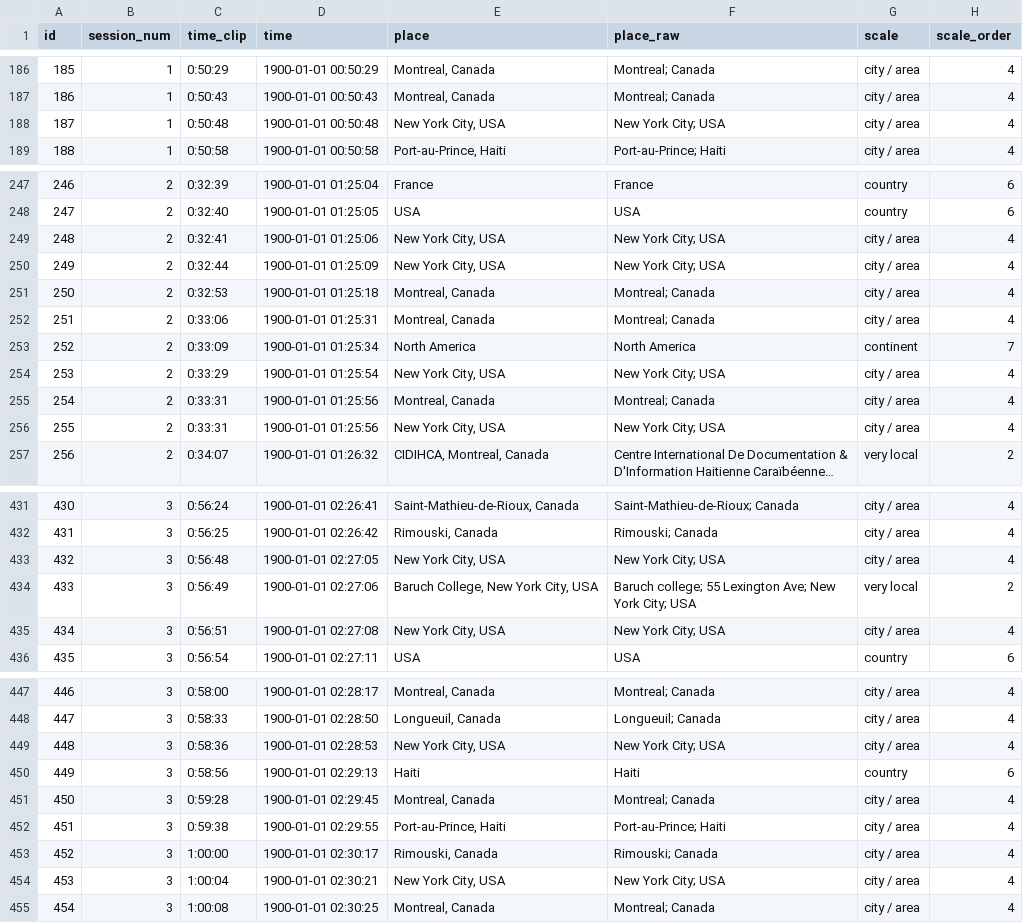
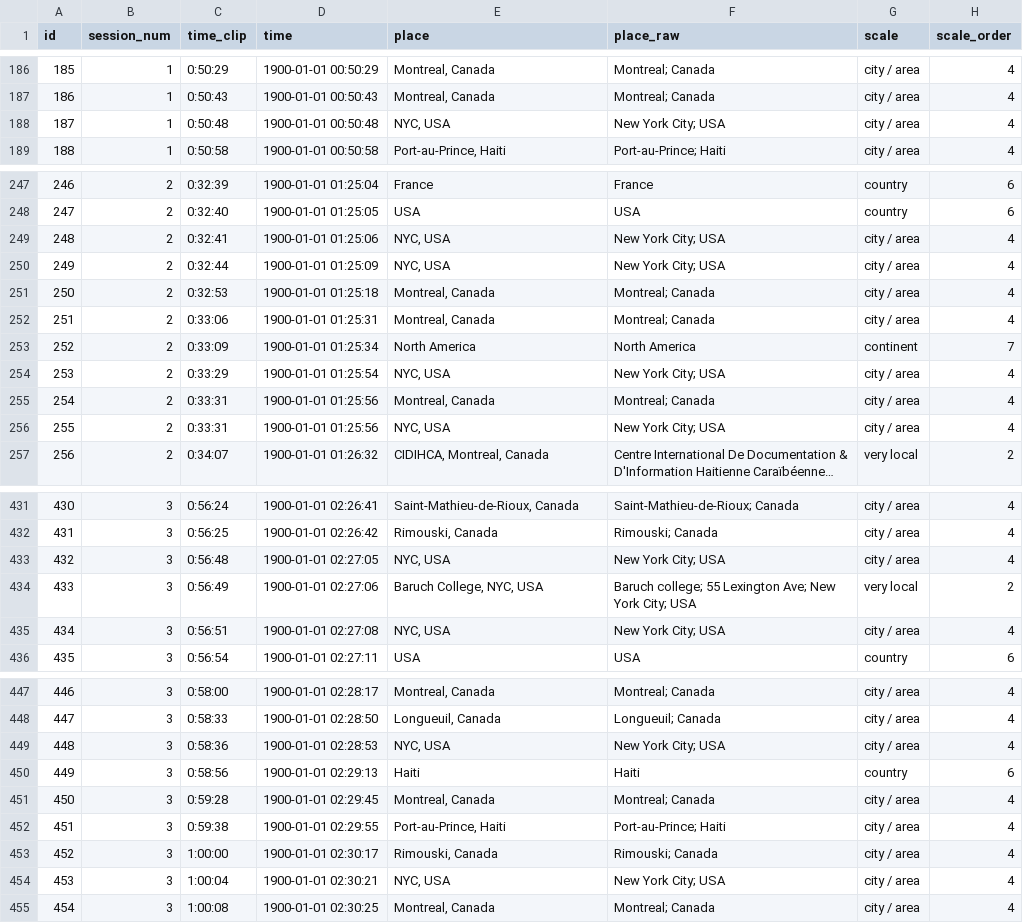
Before and after one commit to geomedialab/lifestories, a CSV file: EXPORT/fv_pm.csv, drawn as a sheet; only a part is shown, gaps mark what is left out; long unchanged cells end in …; the diff covers the shown part only; the diff names each change by its address in the sheet, - before the commit and + after, or states it on an @@ line.

Commit message:
add feat: Story Data Analyses.ipynb added to toolset for analyzing data in /EXPORT. refactor: data output from dataframe_processing_and_export.ipynb adjusted. spreadsheets in /EXPORT are trimmed, columns are added instead inside Story Data Analyses.ipynb

```diff
--- a/EXPORT/fv_pm.csv
+++ b/EXPORT/fv_pm.csv
-E188 (place): New York City, USA
+E188 (place): NYC, USA
-E249:E250 (place): New York City, USA
+E249:E250 (place): NYC, USA
-E254 (place): New York City, USA
+E254 (place): NYC, USA
-E256 (place): New York City, USA
+E256 (place): NYC, USA
-E433 (place): New York City, USA
+E433 (place): NYC, USA
-E434 (place): Baruch College, New York City, USA
+E434 (place): Baruch College, NYC, USA
-E435 (place): New York City, USA
+E435 (place): NYC, USA
-E449 (place): New York City, USA
+E449 (place): NYC, USA
-E454 (place): New York City, USA
+E454 (place): NYC, USA
```
Also changed, not shown: 3 edited cells elsewhere in this file, documents_place_mentions/fv_pm.csv, documents_story_units/bn_su.csv, 25 other files.
